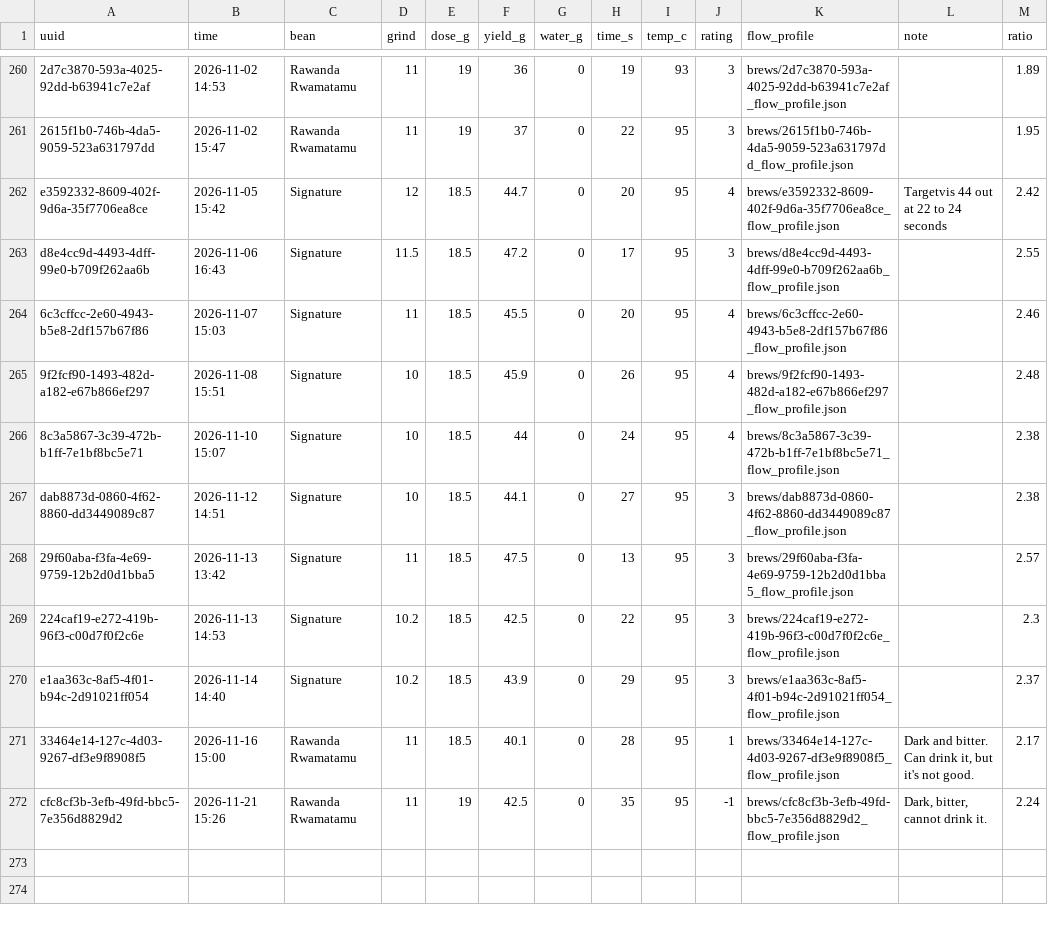
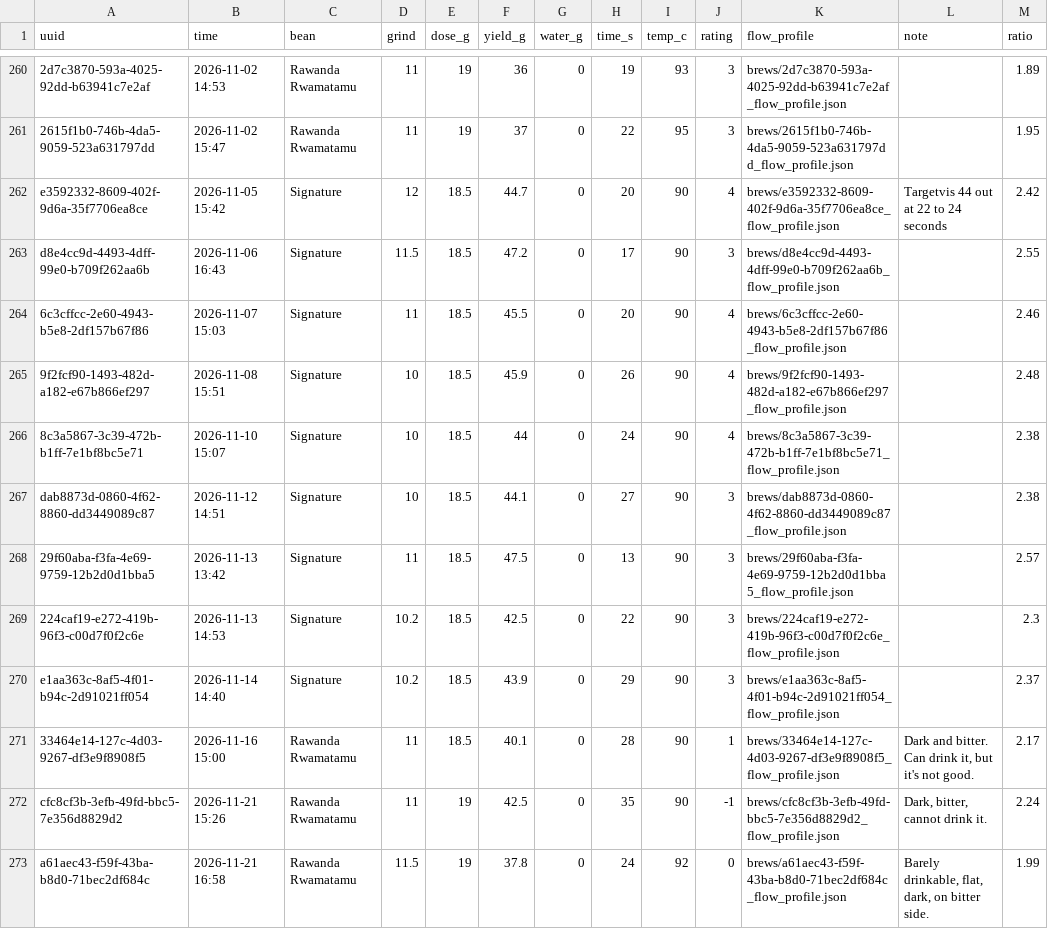
Before and after one commit to jconlon/coffee-tuner, a CSV file: data/derived/brews.csv, drawn as a sheet; only a part is shown, gaps mark what is left out; the diff names each change by its address in the sheet, - before the commit and + after, or states it on an @@ line.

```diff
--- a/data/derived/brews.csv
+++ b/data/derived/brews.csv
-I262:I272 (temp_c): 95
+I262:I272 (temp_c): 90
+row 273: a61aec43-f59f-43ba-b8d0-71bec2df684c | 2026-11-21 16:58 | Rawanda Rwamatamu | 11.5 | 19 | 37.8 | 0 | 24 | 92 | 0 | brews/a61aec43-f59f-43ba-b8d0-71bec2df684c_flow_profile.json | Barely drinkable, flat, dark, on bitter side. | 1.99
```
Also changed, not shown: data/derived/shots.csv, 3 other files.
